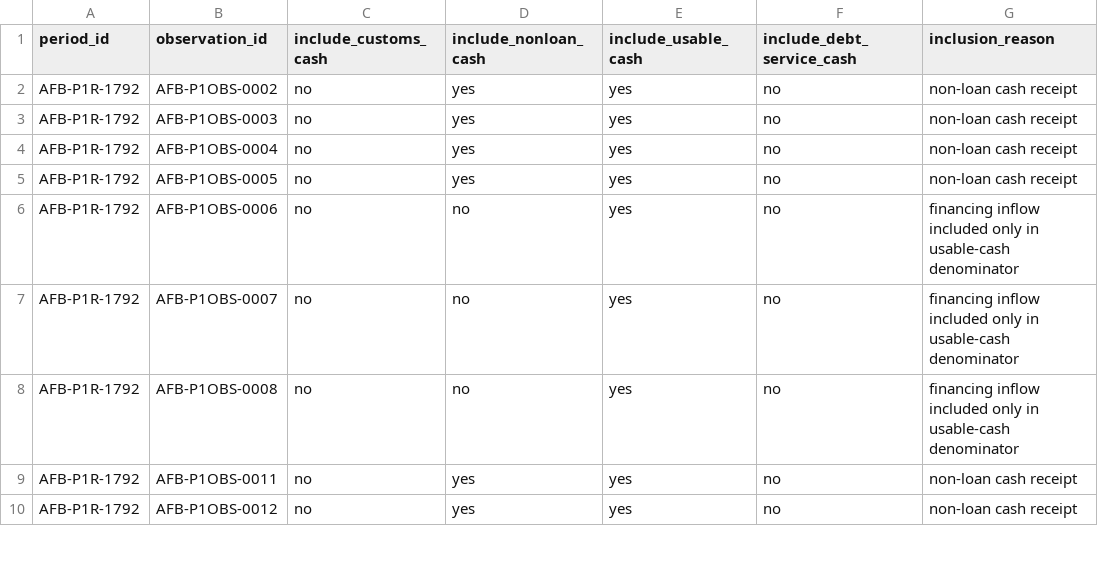
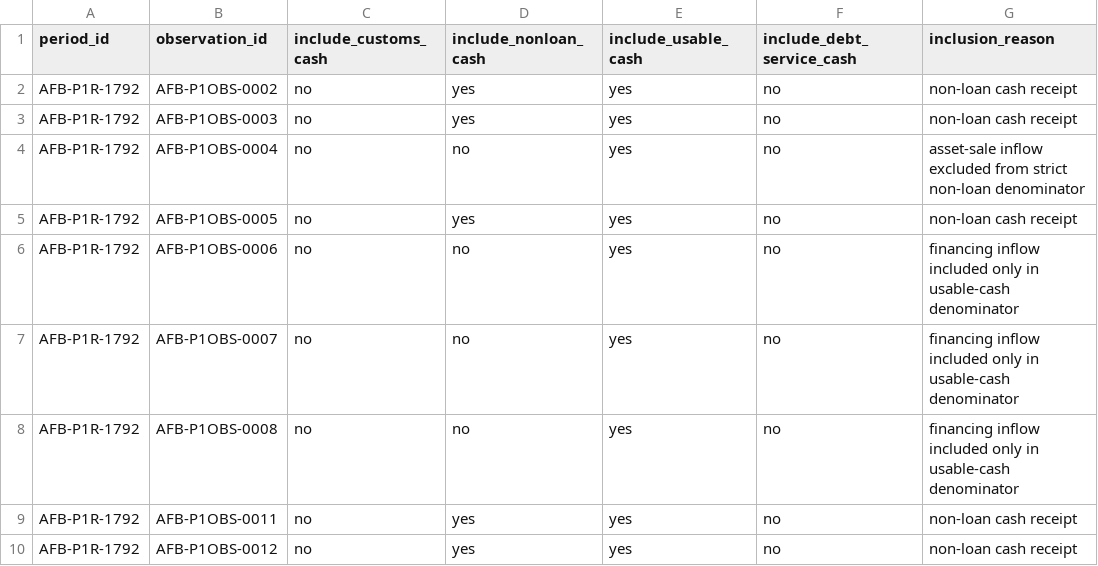
Before and after one commit to danielastone/americas-founding-bet, a CSV file: data/p1-ratio-component-map.csv, drawn as a sheet; only a part is shown.

Commit message:
Correct 1792 asset-sale denominator treatment

```diff
--- a/data/p1-ratio-component-map.csv
+++ b/data/p1-ratio-component-map.csv
@@ -3,3 +3,3 @@ AFB-P1R-1792,AFB-P1OBS-0002,no,yes,yes,no,non-loan cash receipt
 AFB-P1R-1792,AFB-P1OBS-0003,no,yes,yes,no,non-loan cash receipt
-AFB-P1R-1792,AFB-P1OBS-0004,no,yes,yes,no,non-loan cash receipt
+AFB-P1R-1792,AFB-P1OBS-0004,no,no,yes,no,asset-sale inflow excluded from strict non-loan denominator
 AFB-P1R-1792,AFB-P1OBS-0005,no,yes,yes,no,non-loan cash receipt
```
